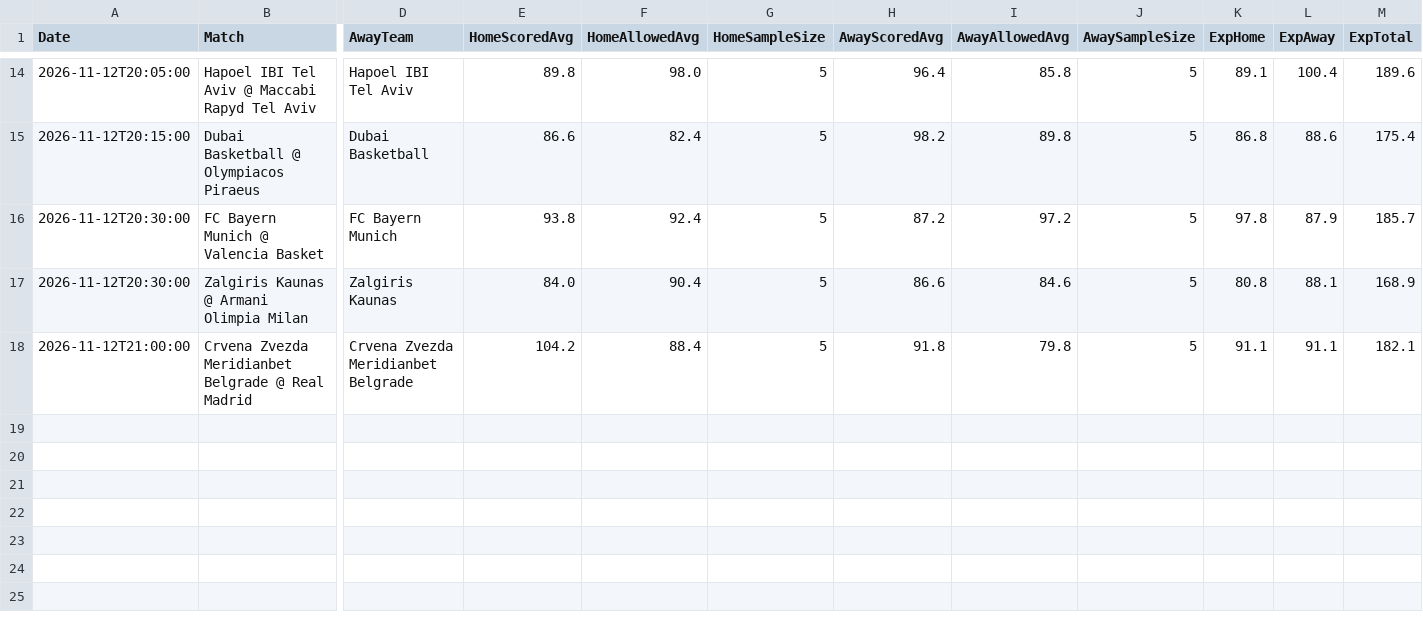
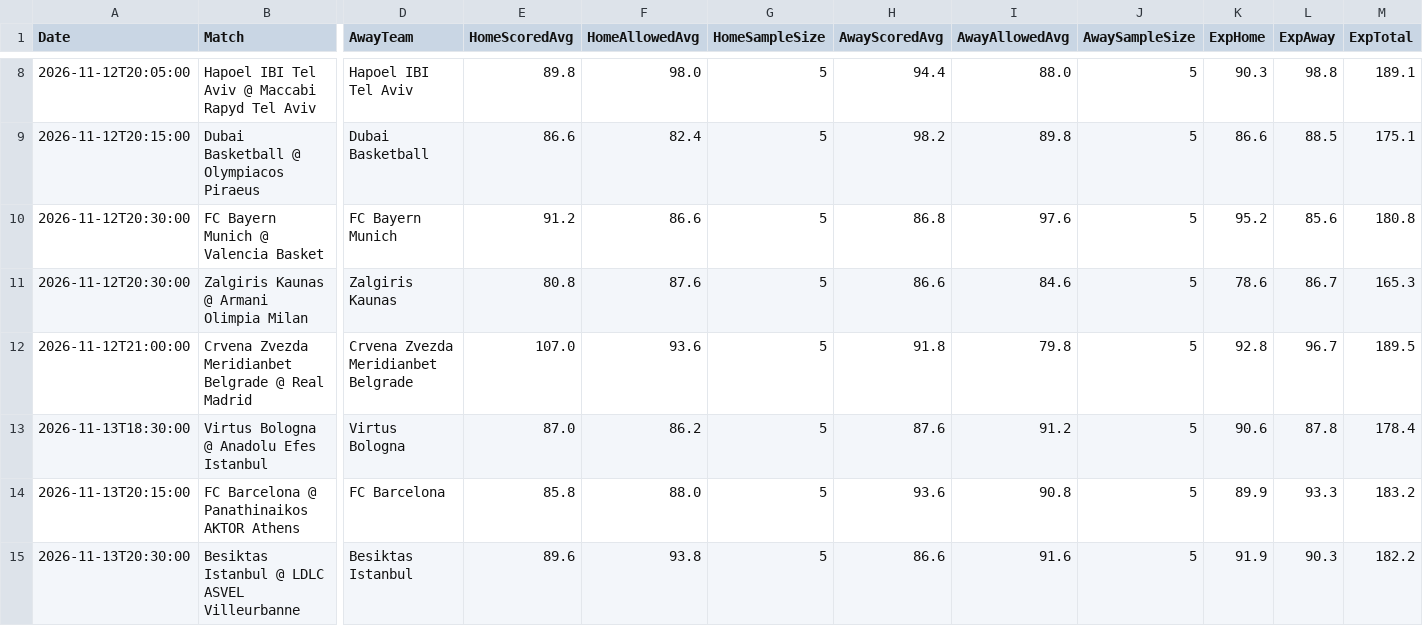
Before and after one commit to niibaboo/Euro-Basketball-, a CSV file: docs/euroleague_iq_predictions.csv, drawn as a sheet; only a part is shown, gaps mark what is left out; addresses are those after the commit; rows hold the shown columns only; the diff covers the shown part only; the diff names each change by its address in the sheet, - before the commit and + after, or states it on an @@ line.

```diff
--- a/docs/euroleague_iq_predictions.csv
+++ b/docs/euroleague_iq_predictions.csv
-H8 (AwayScoredAvg): 96.4
+H8 (AwayScoredAvg): 94.4
-I8 (AwayAllowedAvg): 85.8
+I8 (AwayAllowedAvg): 88.0
-K8 (ExpHome): 89.1
+K8 (ExpHome): 90.3
-L8 (ExpAway): 100.4
+L8 (ExpAway): 98.8
-M8 (ExpTotal): 189.6
+M8 (ExpTotal): 189.1
-K9 (ExpHome): 86.8
+K9 (ExpHome): 86.6
-L9 (ExpAway): 88.6
+L9 (ExpAway): 88.5
-M9 (ExpTotal): 175.4
+M9 (ExpTotal): 175.1
-E10 (HomeScoredAvg): 93.8
+E10 (HomeScoredAvg): 91.2
-F10 (HomeAllowedAvg): 92.4
+F10 (HomeAllowedAvg): 86.6
-H10 (AwayScoredAvg): 87.2
+H10 (AwayScoredAvg): 86.8
-I10 (AwayAllowedAvg): 97.2
+I10 (AwayAllowedAvg): 97.6
-K10 (ExpHome): 97.8
+K10 (ExpHome): 95.2
-L10 (ExpAway): 87.9
+L10 (ExpAway): 85.6
-M10 (ExpTotal): 185.7
+M10 (ExpTotal): 180.8
-E11 (HomeScoredAvg): 84.0
+E11 (HomeScoredAvg): 80.8
-F11 (HomeAllowedAvg): 90.4
+F11 (HomeAllowedAvg): 87.6
-K11 (ExpHome): 80.8
+K11 (ExpHome): 78.6
-L11 (ExpAway): 88.1
+L11 (ExpAway): 86.7
-M11 (ExpTotal): 168.9
+M11 (ExpTotal): 165.3
-E12 (HomeScoredAvg): 104.2
+E12 (HomeScoredAvg): 107.0
-F12 (HomeAllowedAvg): 88.4
+F12 (HomeAllowedAvg): 93.6
-K12 (ExpHome): 91.1
+K12 (ExpHome): 92.8
-L12 (ExpAway): 91.1
+L12 (ExpAway): 96.7
-M12 (ExpTotal): 182.1
+M12 (ExpTotal): 189.5
+row 13: 2026-11-13T18:30:00 | Virtus Bologna @ Anadolu Efes Istanbul | Virtus Bologna | 87.0 | 86.2 | 5 | 87.6 | 91.2 | 5 | 90.6 | 87.8 | 178.4
+row 14: 2026-11-13T20:15:00 | FC Barcelona @ Panathinaikos AKTOR Athens | FC Barcelona | 85.8 | 88.0 | 5 | 93.6 | 90.8 | 5 | 89.9 | 93.3 | 183.2
+row 15: 2026-11-13T20:30:00 | Besiktas Istanbul @ LDLC ASVEL Villeurbanne | Besiktas Istanbul | 89.6 | 93.8 | 5 | 86.6 | 91.6 | 5 | 91.9 | 90.3 | 182.2
```
Also changed, not shown: 6 removed rows and 24 edited cells elsewhere in this file, 5 other files.
